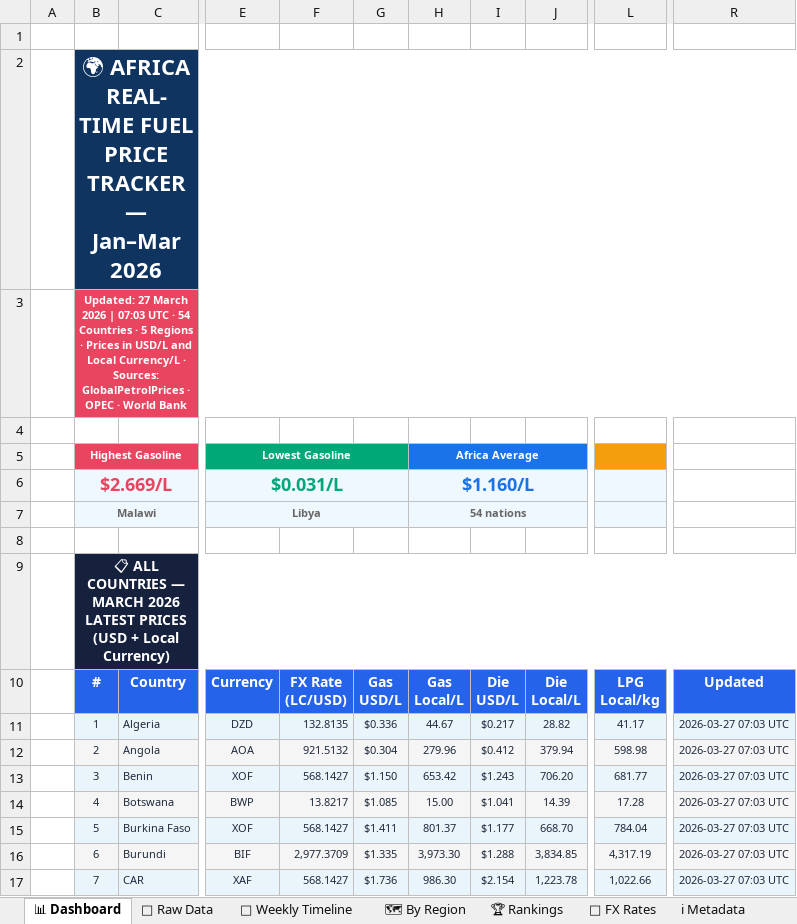
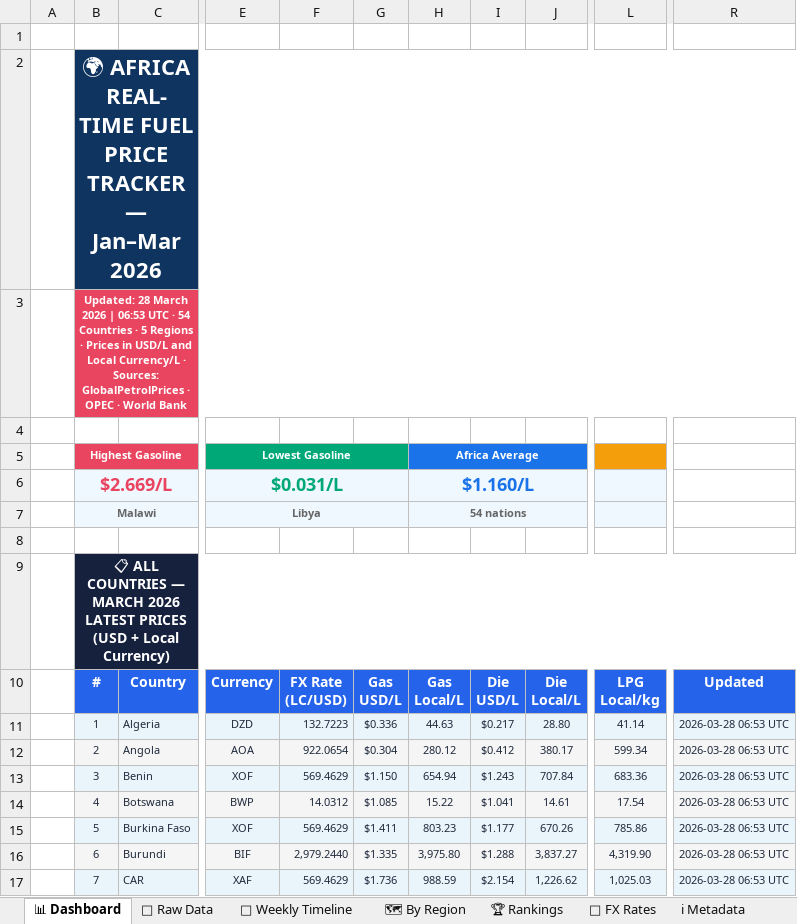
Before and after one commit to Data-Innovation-For-Africa/africa-fuel-tracker, an Excel workbook: docs/africa_fuel_prices.xlsx, sheet 📊 Dashboard, drawn as a sheet; only a part is shown, gaps mark what is left out; values as stored, in another font and other column widths than the file's, no borders; the diff covers the shown part only; the diff names each change by its address in the sheet, - before the commit and + after, or states it on an @@ line.

```diff
--- a/docs/africa_fuel_prices.xlsx (sheet 📊 Dashboard)
+++ b/docs/africa_fuel_prices.xlsx (sheet 📊 Dashboard)
-B3: Updated: 27 March 2026 | 07:03 UTC ·…
+B3: Updated: 28 March 2026 | 06:53 UTC ·…
-F11: 132.8135
+F11: 132.7223
-H11: 44.67
+H11: 44.63
-J11: 28.82
+J11: 28.80
-L11: 41.17
+L11: 41.14
-R11:R17: 2026-03-27 07:03 UTC
+R11:R17: 2026-03-28 06:53 UTC
-F12: 921.5132
+F12: 922.0654
-H12: 279.96
+H12: 280.12
-J12: 379.94
+J12: 380.17
-L12: 598.98
+L12: 599.34
-F13: 568.1427
+F13: 569.4629
-H13: 653.42
+H13: 654.94
-J13: 706.20
+J13: 707.84
-L13: 681.77
+L13: 683.36
-F14: 13.8217
+F14: 14.0312
-H14: 15.00
+H14: 15.22
-J14: 14.39
+J14: 14.61
-L14: 17.28
+L14: 17.54
-F15: 568.1427
+F15: 569.4629
-H15: 801.37
+H15: 803.23
-J15: 668.70
+J15: 670.26
-L15: 784.04
+L15: 785.86
-F16: 2,977.3709
+F16: 2,979.2440
-H16: 3,973.30
+H16: 3,975.80
-J16: 3,834.85
+J16: 3,837.27
-L16: 4,317.19
+L16: 4,319.90
-F17: 568.1427
+F17: 569.4629
-H17: 986.30
+H17: 988.59
-J17: 1,223.78
+J17: 1,226.62
-L17: 1,022.66
+L17: 1,025.03
```
Also changed, not shown: 164 edited cells elsewhere in this sheet, sheet 📁 Raw Data, sheet 🗺 By Region, sheet 📅 Weekly Timeline, sheet 💱 FX Rates, sheet 🏆 Rankings, sheet ℹ Metadata, 3 other files.
